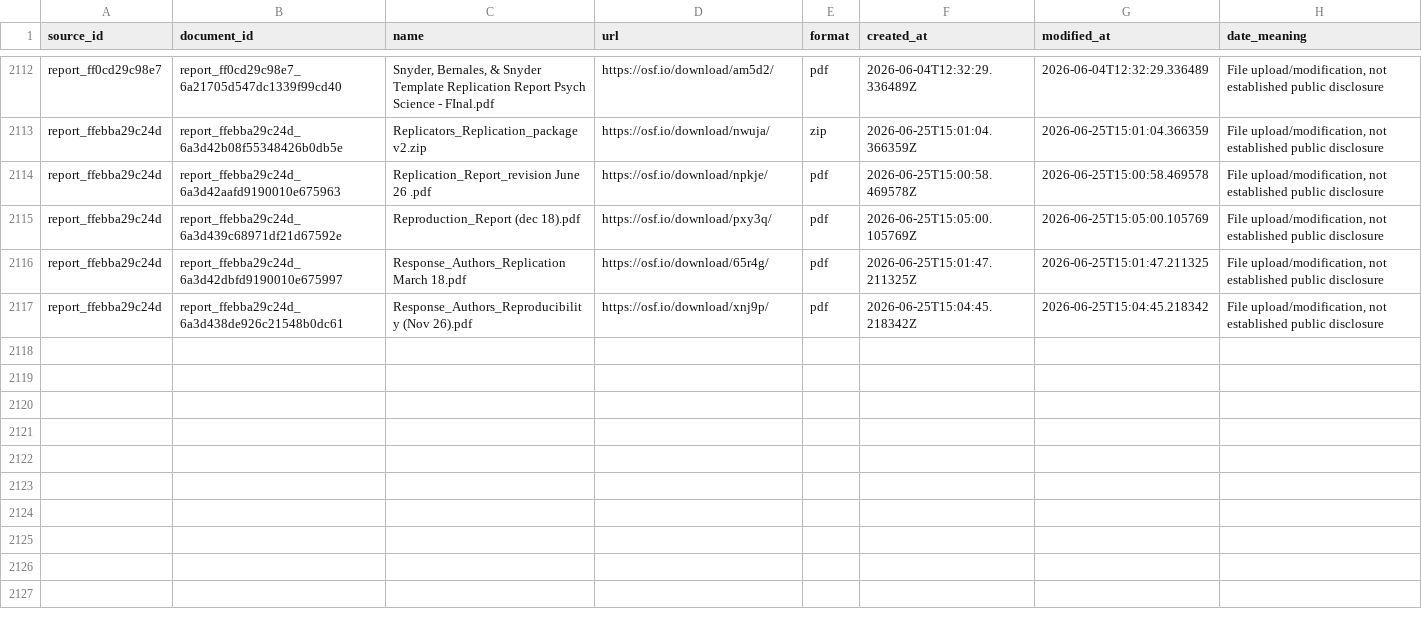
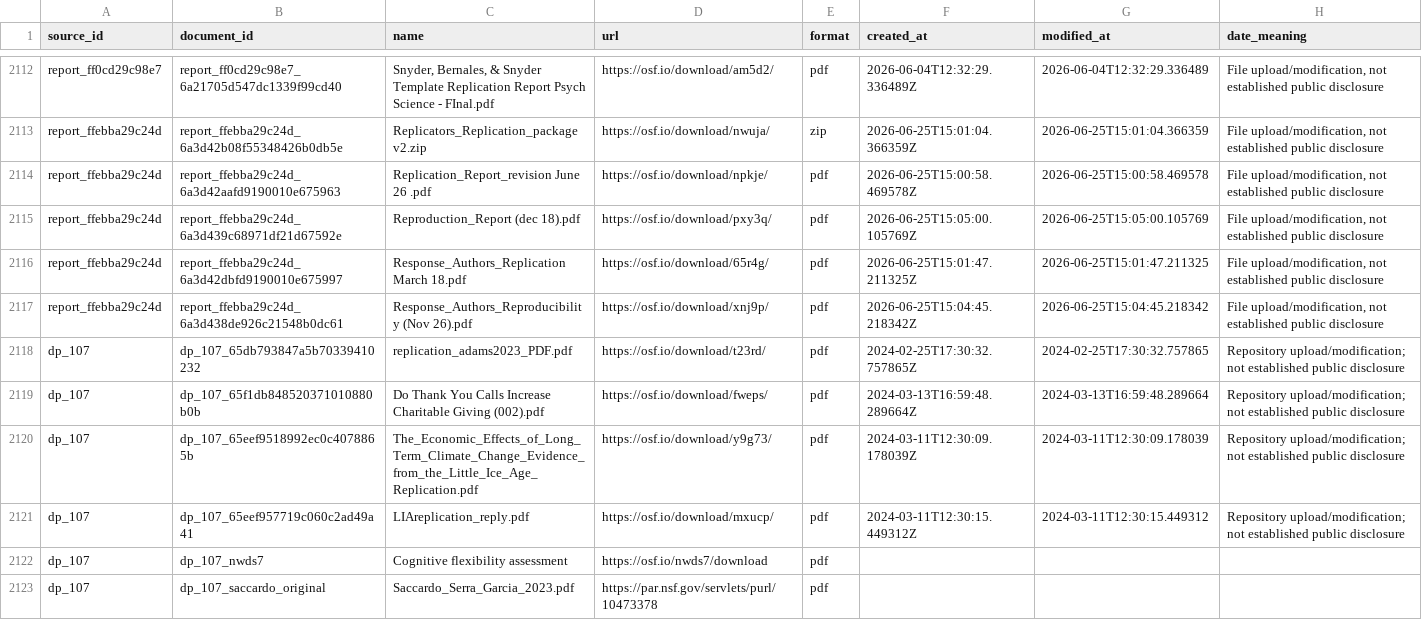
Before and after one commit to recite/sig_fault, a CSV file: data/i4r/documents.csv, drawn as a sheet; only a part is shown, gaps mark what is left out; the diff names each change by its address in the sheet, - before the commit and + after, or states it on an @@ line.

```diff
--- a/data/i4r/documents.csv
+++ b/data/i4r/documents.csv
+row 2118: dp_107 | dp_107_65db793847a5b70339410232 | replication_adams2023_PDF.pdf | https://osf.io/download/t23rd/ | pdf | 2024-02-25T17:30:32.757865Z | 2024-02-25T17:30:32.757865 | Repository upload/modification; not established public disclosure
+row 2119: dp_107 | dp_107_65f1db848520371010880b0b | Do Thank You Calls Increase Charitable Giving (002).pdf | https://osf.io/download/fweps/ | pdf | 2024-03-13T16:59:48.289664Z | 2024-03-13T16:59:48.289664 | Repository upload/modification; not established public disclosure
+row 2120: dp_107 | dp_107_65eef9518992ec0c4078865b | The_Economic_Effects_of_Long_Term_Climate_Change_Evidence_from_the_Little_Ice_Age_Replication.pdf | https://osf.io/download/y9g73/ | pdf | 2024-03-11T12:30:09.178039Z | 2024-03-11T12:30:09.178039 | Repository upload/modification; not established public disclosure
+row 2121: dp_107 | dp_107_65eef957719c060c2ad49a41 | LIAreplication_reply.pdf | https://osf.io/download/mxucp/ | pdf | 2024-03-11T12:30:15.449312Z | 2024-03-11T12:30:15.449312 | Repository upload/modification; not established public disclosure
+row 2122: dp_107 | dp_107_nwds7 | Cognitive flexibility assessment | https://osf.io/nwds7/download | pdf
+row 2123: dp_107 | dp_107_saccardo_original | Saccardo_Serra_Garcia_2023.pdf | https://par.nsf.gov/servlets/purl/10473378 | pdf
```
Also changed, not shown: data/i4r/aggregate_assessment_links.csv, data/i4r/assessment_inventory.csv, 24 other files.
